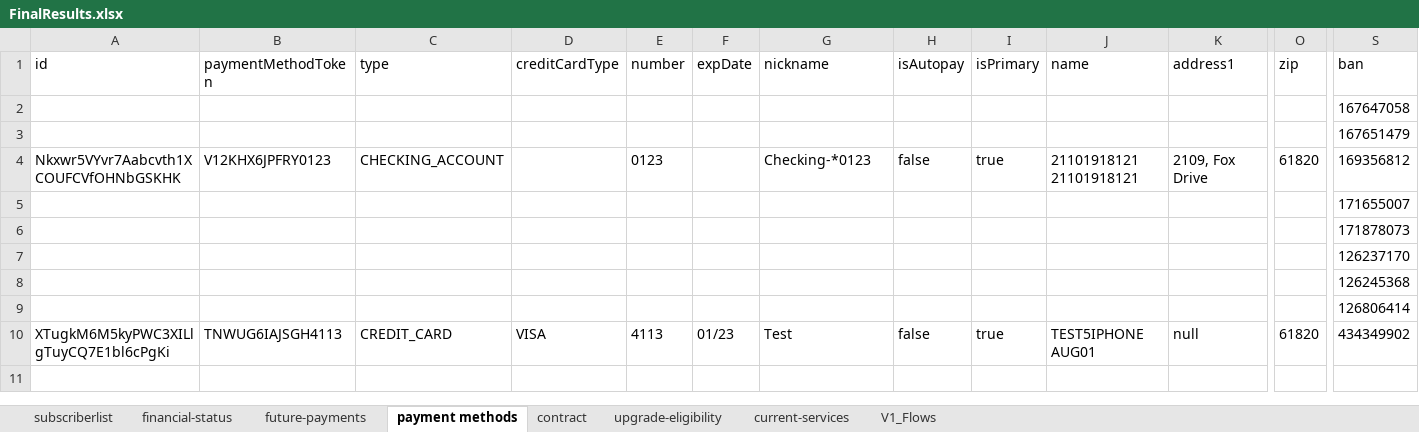
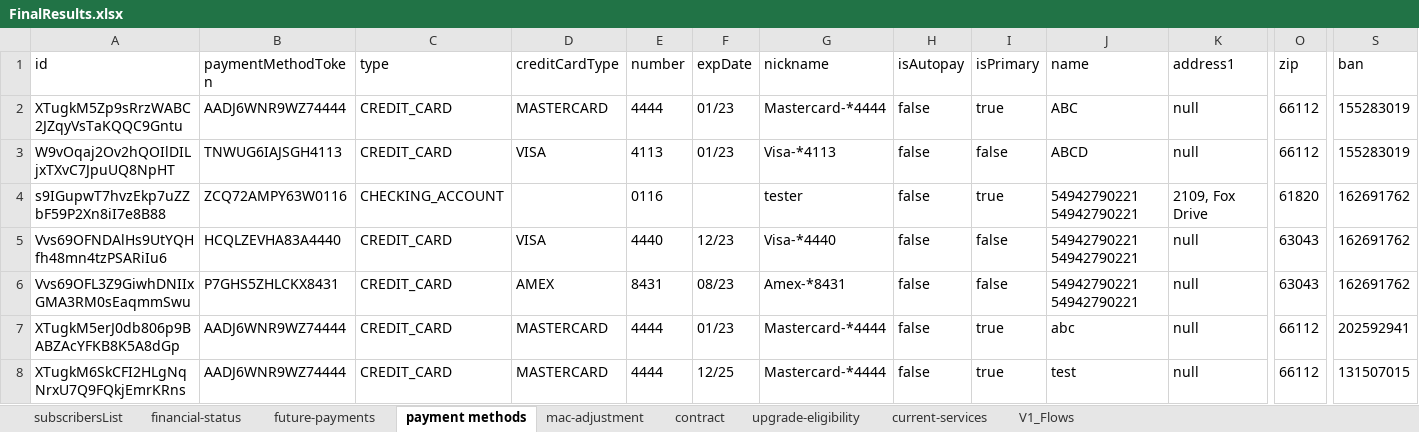
Before and after one commit to arjunreddypc/APIAutomaiton, an Excel workbook: FinalResults.xlsx, sheet payment methods, drawn as a sheet; only a part is shown, gaps mark what is left out; values as stored, in another font and other column widths than the file's, no borders; removed rows and columns are numbered as before the commit, all else as after; rows hold the shown columns only; the diff names each change by its address in the sheet, - before the commit and + after, or states it on an @@ line.

```diff
--- a/FinalResults.xlsx (sheet payment methods)
+++ b/FinalResults.xlsx (sheet payment methods)
-sheet tab: subscriberlist
+sheet tab: subscribersList
+sheet tab: mac-adjustment
-row 2:  |  |  |  |  |  |  |  |  |  |  |  | 167647058
-row 3:  |  |  |  |  |  |  |  |  |  |  |  | 167651479
+row 2: XTugkM5Zp9sRrzWABC2JZqyVsTaKQQC9Gntu | AADJ6WNR9WZ74444 | CREDIT_CARD | MASTERCARD | 4444 | 01/23 | Mastercard-*4444 | false | true | ABC | null | 66112 | 155283019
+row 3: W9vOqaj2Ov2hQOIlDILjxTXvC7JpuUQ8NpHT | TNWUG6IAJSGH4113 | CREDIT_CARD | VISA | 4113 | 01/23 | Visa-*4113 | false | false | ABCD | null | 66112 | 155283019
-A4 (id): Nkxwr5VYvr7Aabcvth1XCOUFCVfOHNbGSKHK
+A4 (id): s9IGupwT7hvzEkp7uZZbF59P2Xn8iI7e8B88
-B4 (paymentMethodToken): V12KHX6JPFRY0123
+B4 (paymentMethodToken): ZCQ72AMPY63W0116
-E4 (number): 0123
+E4 (number): 0116
-G4 (nickname): Checking-*0123
+G4 (nickname): tester
-J4 (name): 21101918121 21101918121
+J4 (name): 54942790221 54942790221
-S4 (ban): 169356812
+S4 (ban): 162691762
-row 5:  |  |  |  |  |  |  |  |  |  |  |  | 171655007
-row 6:  |  |  |  |  |  |  |  |  |  |  |  | 171878073
-row 7:  |  |  |  |  |  |  |  |  |  |  |  | 126237170
-row 8:  |  |  |  |  |  |  |  |  |  |  |  | 126245368
-row 9:  |  |  |  |  |  |  |  |  |  |  |  | 126806414
+row 5: Vvs69OFNDAlHs9UtYQHfh48mn4tzPSARiIu6 | HCQLZEVHA83A4440 | CREDIT_CARD | VISA | 4440 | 12/23 | Visa-*4440 | false | false | 54942790221 54942790221 | null | 63043 | 162691762
+row 6: Vvs69OFL3Z9GiwhDNIIxGMA3RM0sEaqmmSwu | P7GHS5ZHLCKX8431 | CREDIT_CARD | AMEX | 8431 | 08/23 | Amex-*8431 | false | false | 54942790221 54942790221 | null | 63043 | 162691762
-A7 (id): XTugkM6M5kyPWC3XILlgTuyCQ7E1bl6cPgKi
+A7 (id): XTugkM5erJ0db806p9BABZAcYFKB8K5A8dGp
-B7 (paymentMethodToken): TNWUG6IAJSGH4113
+B7 (paymentMethodToken): AADJ6WNR9WZ74444
-D7 (creditCardType): VISA
+D7 (creditCardType): MASTERCARD
-E7 (number): 4113
+E7 (number): 4444
-G7 (nickname): Test
+G7 (nickname): Mastercard-*4444
-J7 (name): TEST5IPHONE AUG01
+J7 (name): abc
-O7 (zip): 61820
+O7 (zip): 66112
-S7 (ban): 434349902
+S7 (ban): 202592941
+row 8: XTugkM6SkCFI2HLgNqNrxU7Q9FQkjEmrKRns | AADJ6WNR9WZ74444 | CREDIT_CARD | MASTERCARD | 4444 | 12/25 | Mastercard-*4444 | false | true | test | null | 66112 | 131507015
```
Also changed, not shown: sheet current-services, sheet subscribersList, sheet contract, sheet financial-status, sheet upgrade-eligibility, sheet V1_Flows, 1 more sheet, APIInput.xlsx, APIOutput.xlsx, 2 other files.
